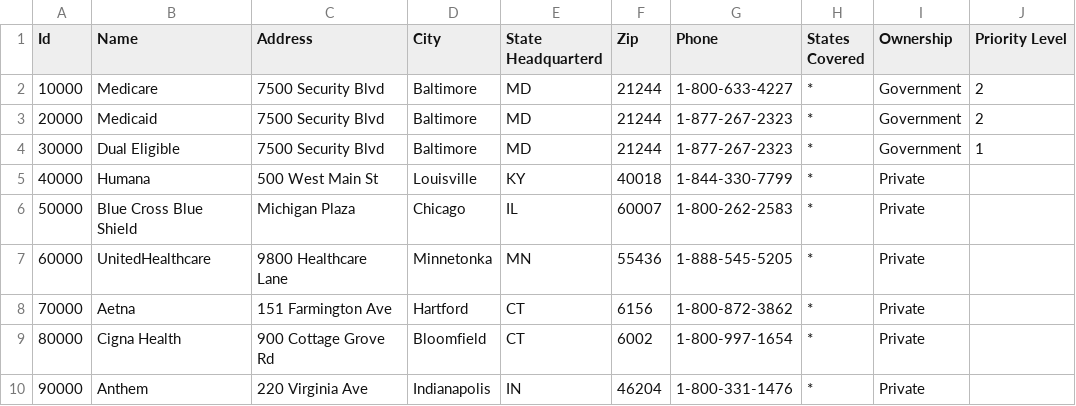
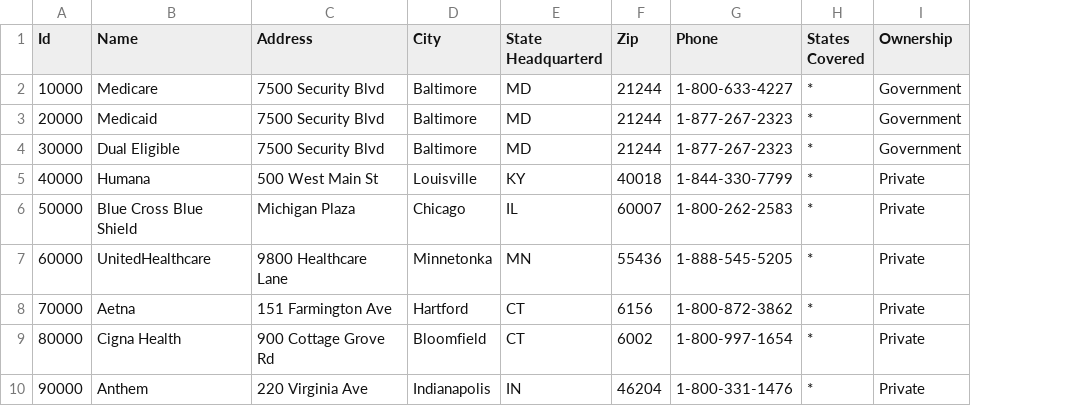
Before and after one commit to dataweave19/synthea-healthcare-etl, a CSV file: src/main/resources/payers/insurance_companies.csv, drawn as a sheet; the diff names each change by its address in the sheet, - before the commit and + after, or states it on an @@ line.

```diff
--- a/src/main/resources/payers/insurance_companies.csv
+++ b/src/main/resources/payers/insurance_companies.csv
-column J (Priority Level), rows 2-4: 2 | 2 | 1
```
Also changed, not shown: src/main/resources/payers/insurance_eligibilities.csv, src/main/resources/payers/insurance_plans.csv, 1 other file.
